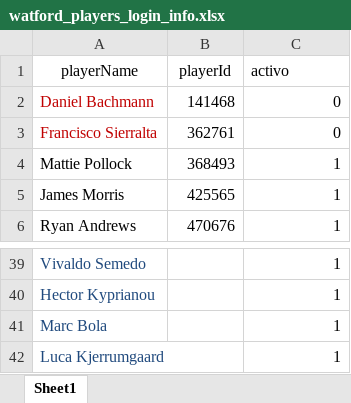
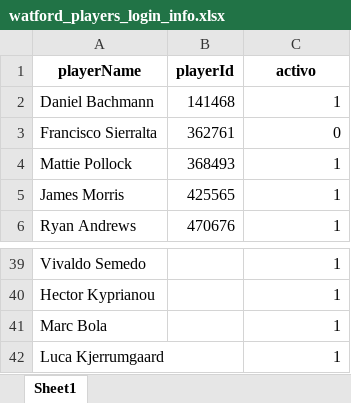
Before and after one commit to CrisBelVa/watford-player-development, an Excel workbook: data/watford_players_login_info.xlsx, sheet Sheet1, drawn as a sheet; only a part is shown, gaps mark what is left out; values as stored, in another font and other column widths than the file's, no borders; the diff covers the shown part only; the diff names each change by its address in the sheet, - before the commit and + after, or states it on an @@ line.

```diff
--- a/data/watford_players_login_info.xlsx (sheet Sheet1)
+++ b/data/watford_players_login_info.xlsx (sheet Sheet1)
-A1:C1 bold: off
+A1:C1 bold: on
-C1 alignment: left
+C1 alignment: center
-A2:A3 text colour: #C00000
+A2:A3 text colour: black
-C2 (activo): 0
+C2 (activo): 1
-A39:A42 text colour: #1F497D
+A39:A42 text colour: black
```
Also changed, not shown: cell formats elsewhere in this sheet, 2 other files.
